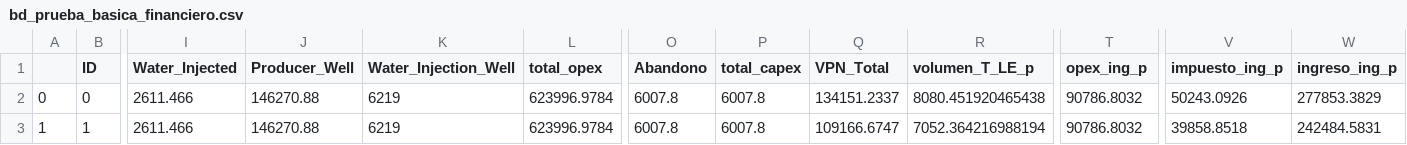
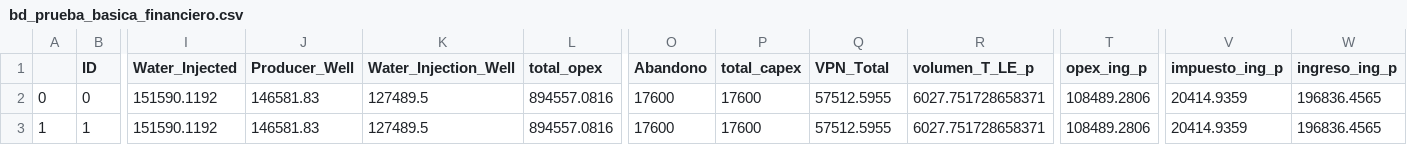
Before and after one commit to jorgemedina87/Boqueron, a CSV file: BD/bd_prueba_basica_financiero.csv, drawn as a sheet; only a part is shown, gaps mark what is left out; the diff covers the shown part only; the diff names each change by its address in the sheet, - before the commit and + after, or states it on an @@ line.

Commit message:
Add files via upload

```diff
--- a/BD/bd_prueba_basica_financiero.csv
+++ b/BD/bd_prueba_basica_financiero.csv
-I2:I3 (Water_Injected): 2611.466
+I2:I3 (Water_Injected): 151590.1192
-J2:J3 (Producer_Well): 146270.88
+J2:J3 (Producer_Well): 146581.83
-K2:K3 (Water_Injection_Well): 6219
+K2:K3 (Water_Injection_Well): 127489.5
-L2:L3 (total_opex): 623996.9784
+L2:L3 (total_opex): 894557.0816
-O2:O3 (Abandono): 6007.8
+O2:O3 (Abandono): 17600
-P2:P3 (total_capex): 6007.8
+P2:P3 (total_capex): 17600
-Q2 (VPN_Total): 134151.2337
+Q2 (VPN_Total): 57512.5955
-R2 (volumen_T_LE_p): 8080.451920465438
+R2 (volumen_T_LE_p): 6027.751728658371
-T2:T3 (opex_ing_p): 90786.8032
+T2:T3 (opex_ing_p): 108489.2806
-V2 (impuesto_ing_p): 50243.0926
+V2 (impuesto_ing_p): 20414.9359
-W2 (ingreso_ing_p): 277853.3829
+W2 (ingreso_ing_p): 196836.4565
-Q3 (VPN_Total): 109166.6747
+Q3 (VPN_Total): 57512.5955
-R3 (volumen_T_LE_p): 7052.364216988194
+R3 (volumen_T_LE_p): 6027.751728658371
-V3 (impuesto_ing_p): 39858.8518
+V3 (impuesto_ing_p): 20414.9359
-W3 (ingreso_ing_p): 242484.5831
+W3 (ingreso_ing_p): 196836.4565
```
Also changed, not shown: 10 edited cells elsewhere in this file.
